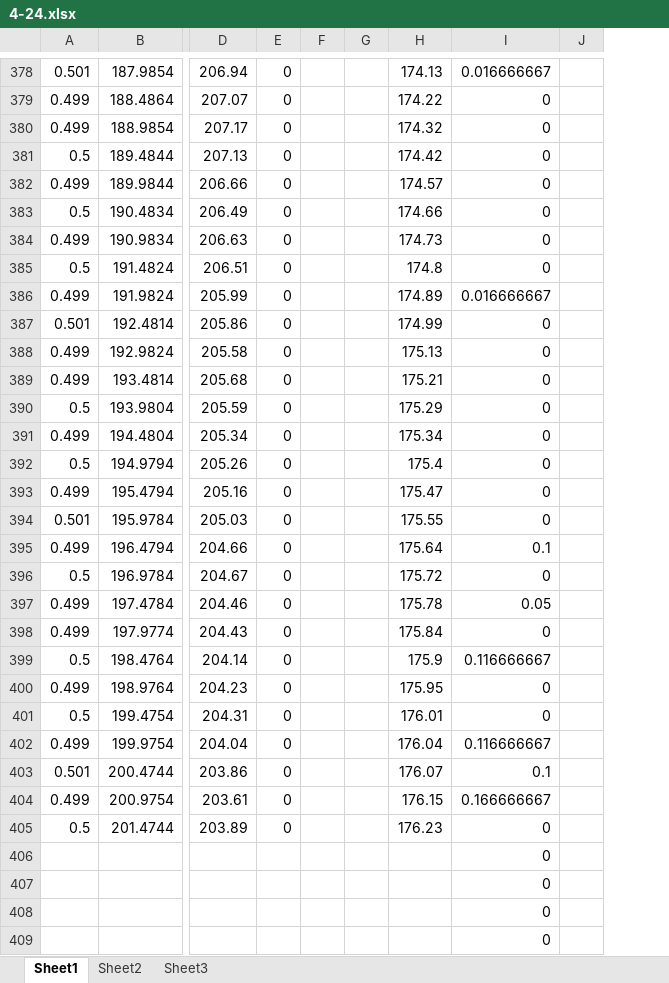
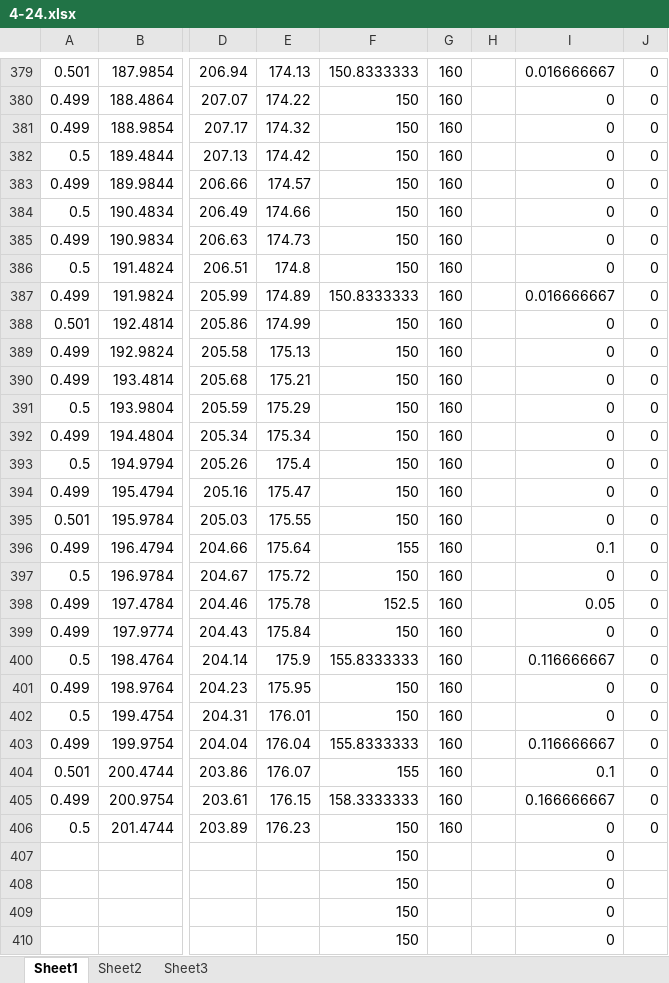
Before and after one commit to nickgeoca/espresso_controller, an Excel workbook: data/4-24.xlsx, sheet Sheet1, drawn as a sheet; only a part is shown, gaps mark what is left out; values as stored, in another font and other column widths than the file's, no borders; charts and pictures not drawn; removed rows and columns are numbered as before the commit, all else as after; the diff covers the shown part only; the diff names each change by its address in the sheet, - before the commit and + after, or states it on an @@ line.

```diff
--- a/data/4-24.xlsx (sheet Sheet1)
+++ b/data/4-24.xlsx (sheet Sheet1)
-column E, rows 378-405: all 0
-column F, empty
-column G, empty
+column F, rows 379-410: 150.8333333 | 150 | 150 | 150 | 150 | 150 | 150 | 150 | 150.8333333 | 150 | 150 | 150 | 150 | 150 | 150 | 150 | 150 | 155 | 150 | 152.5 | 150 | 155.8333333 | 150 | 150 | 155.8333333 | 155 | 158.3333333 | 150 | 150 | 150 | 150 | 150
+column G, rows 379-406: all 160
+column H, empty
-J379:J406: (empty)
+J379:J406: 0
```
Also changed, not shown: 1 added row and 377 edited cells elsewhere in this sheet, formulas that keep their value, charts or pictures, data/espresso data.xlsx.
